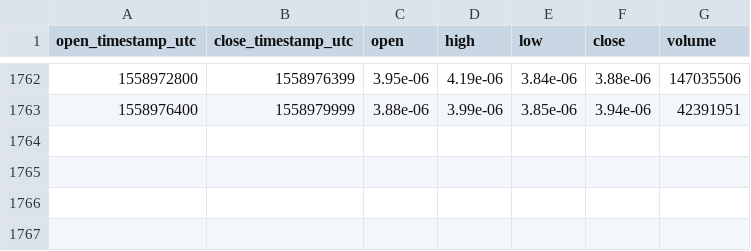
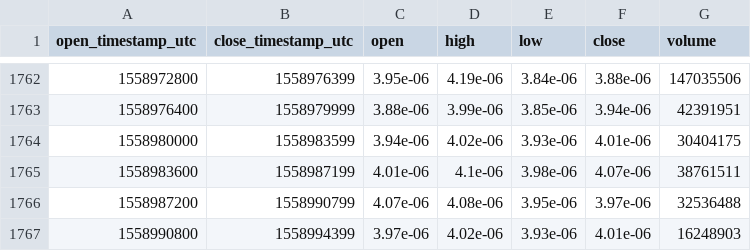
Before and after one commit to cryptobigbro/bitmex-TRXM19, a CSV file: bitmex-TRXM19-1h.csv, drawn as a sheet; only a part is shown, gaps mark what is left out; the diff names each change by its address in the sheet, - before the commit and + after, or states it on an @@ line.

Commit message:
Update OHLCV data.

```diff
--- a/bitmex-TRXM19-1h.csv
+++ b/bitmex-TRXM19-1h.csv
+row 1764: 1558980000 | 1558983599 | 3.94e-06 | 4.02e-06 | 3.93e-06 | 4.01e-06 | 30404175
+row 1765: 1558983600 | 1558987199 | 4.01e-06 | 4.1e-06 | 3.98e-06 | 4.07e-06 | 38761511
+row 1766: 1558987200 | 1558990799 | 4.07e-06 | 4.08e-06 | 3.95e-06 | 3.97e-06 | 32536488
+row 1767: 1558990800 | 1558994399 | 3.97e-06 | 4.02e-06 | 3.93e-06 | 4.01e-06 | 16248903
```
